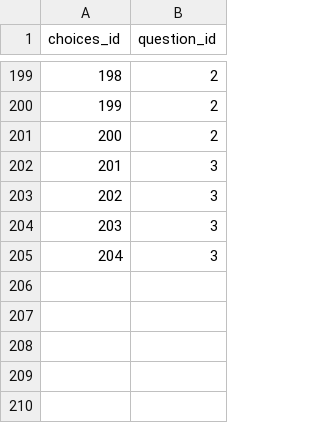
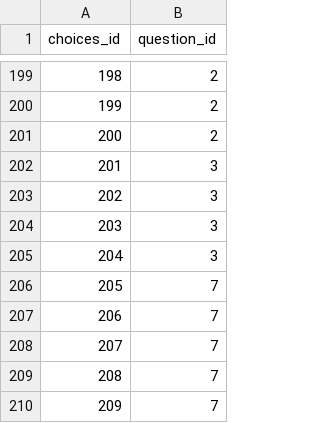
Before and after one commit to yetsen/surveychartapp, a CSV file: src/main/resources/config/liquibase/data/question_choices.csv, drawn as a sheet; only a part is shown, gaps mark what is left out; the diff names each change by its address in the sheet, - before the commit and + after, or states it on an @@ line.

```diff
--- a/src/main/resources/config/liquibase/data/question_choices.csv
+++ b/src/main/resources/config/liquibase/data/question_choices.csv
+row 206: 205 | 7
+row 207: 206 | 7
+row 208: 207 | 7
+row 209: 208 | 7
+row 210: 209 | 7
```
Also changed, not shown: src/main/resources/config/liquibase/data/choice.csv, src/main/resources/config/liquibase/data/question.csv, 4 other files.
